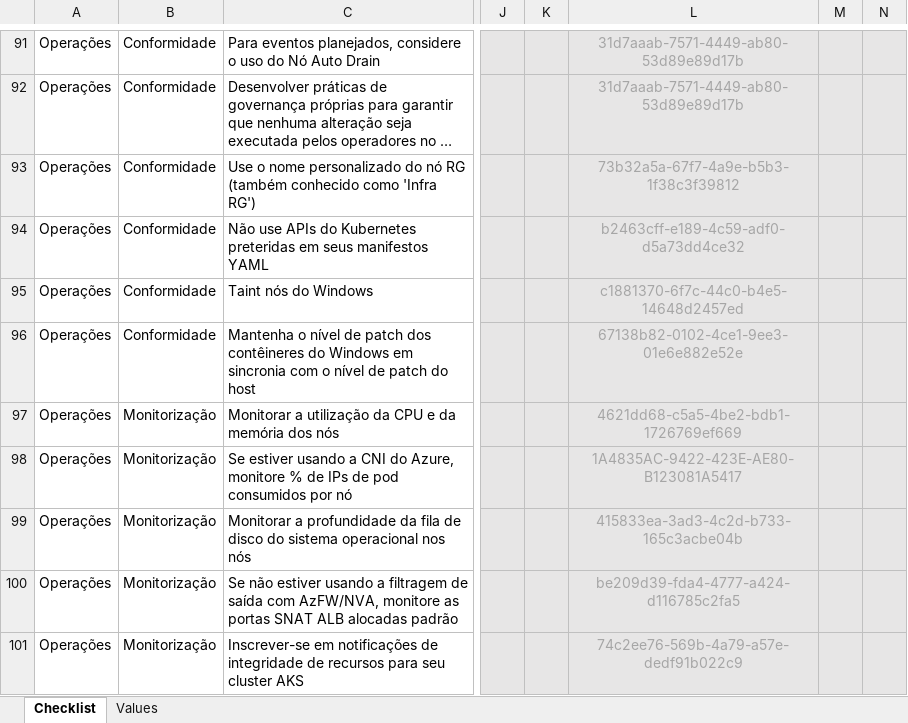
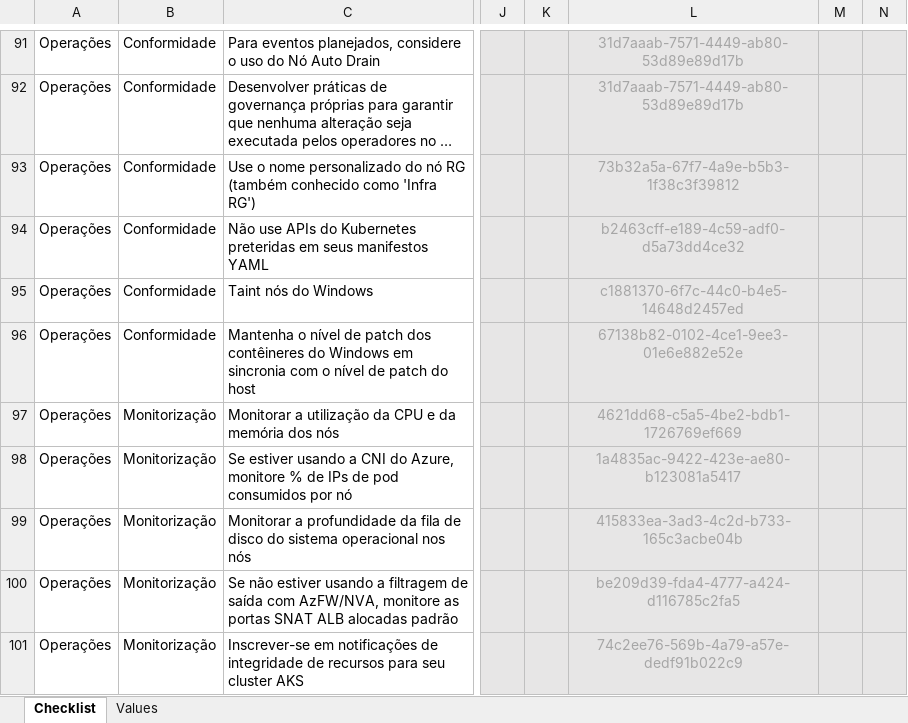
Before and after one commit to Azure/review-checklists, an Excel workbook: spreadsheet/aks_checklist.pt.xlsx, sheet Checklist, drawn as a sheet; only a part is shown, gaps mark what is left out; long unchanged cells end in …; values as stored, in another font and other column widths than the file's, no borders; conditional formats not drawn; the diff covers the shown part only; the diff names each change by its address in the sheet, - before the commit and + after, or states it on an @@ line.

```diff
--- a/spreadsheet/aks_checklist.pt.xlsx (sheet Checklist)
+++ b/spreadsheet/aks_checklist.pt.xlsx (sheet Checklist)
-L98: 1A4835AC-9422-423E-AE80-B123081A5417
+L98: 1a4835ac-9422-423e-ae80-b123081a5417
```
Also changed, not shown: 8 edited cells elsewhere in this sheet, spreadsheet/aks_checklist.en.xlsx, spreadsheet/aks_checklist.es.xlsx, 3 other files.
